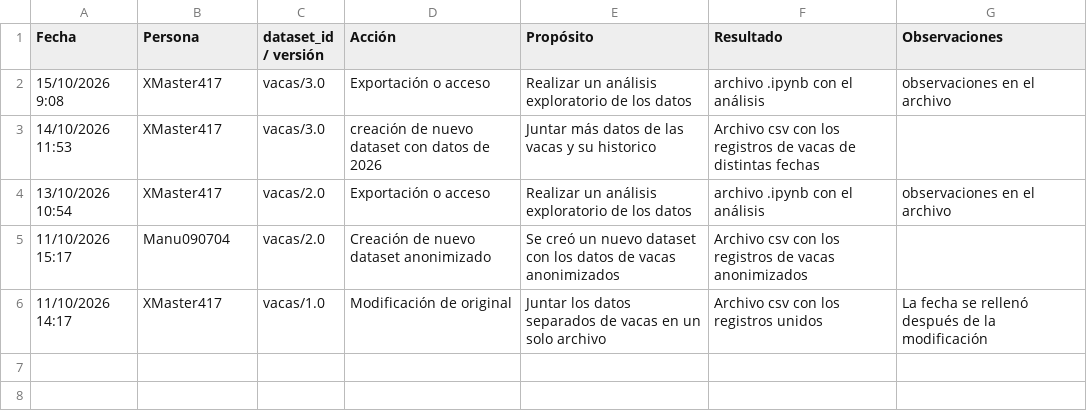
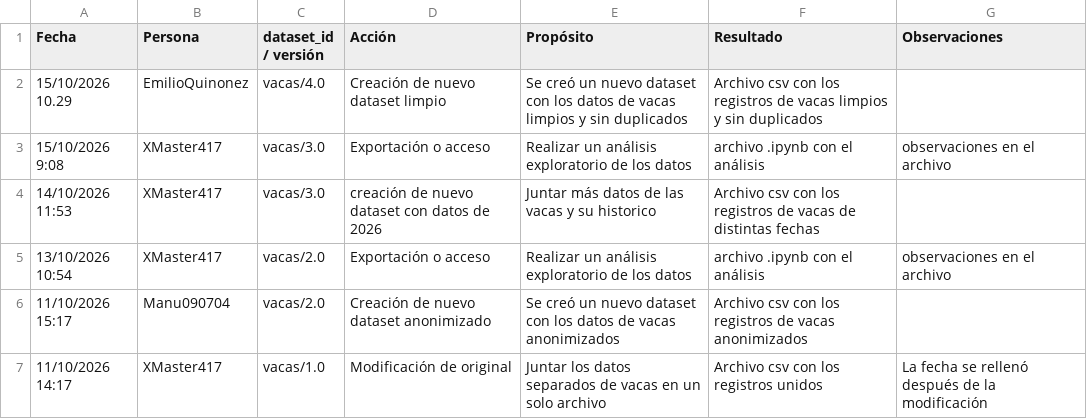
Before and after one commit to EmilioQuinonez/VACAS_IA, a CSV file: docs/data_audit_logs.csv, drawn as a sheet.

Commit message:
feature: se añade log

```diff
--- a/docs/data_audit_logs.csv
+++ b/docs/data_audit_logs.csv
@@ -1,2 +1,3 @@
 Fecha,Persona,dataset_id / versión,Acción,Propósito,Resultado,Observaciones
+15/10/2026 10.29, EmilioQuinonez, vacas/4.0, Creación de nuevo dataset limpio, Se creó un nuevo dataset con los datos de vacas limpios y sin duplicados, Archivo csv con los registros de vacas limpios y sin duplicados,
 15/10/2026 9:08, XMaster417, vacas/3.0, Exportación o acceso, Realizar un análisis exploratorio de los datos, archivo .ipynb con el análisis, observaciones en el archivo
```
